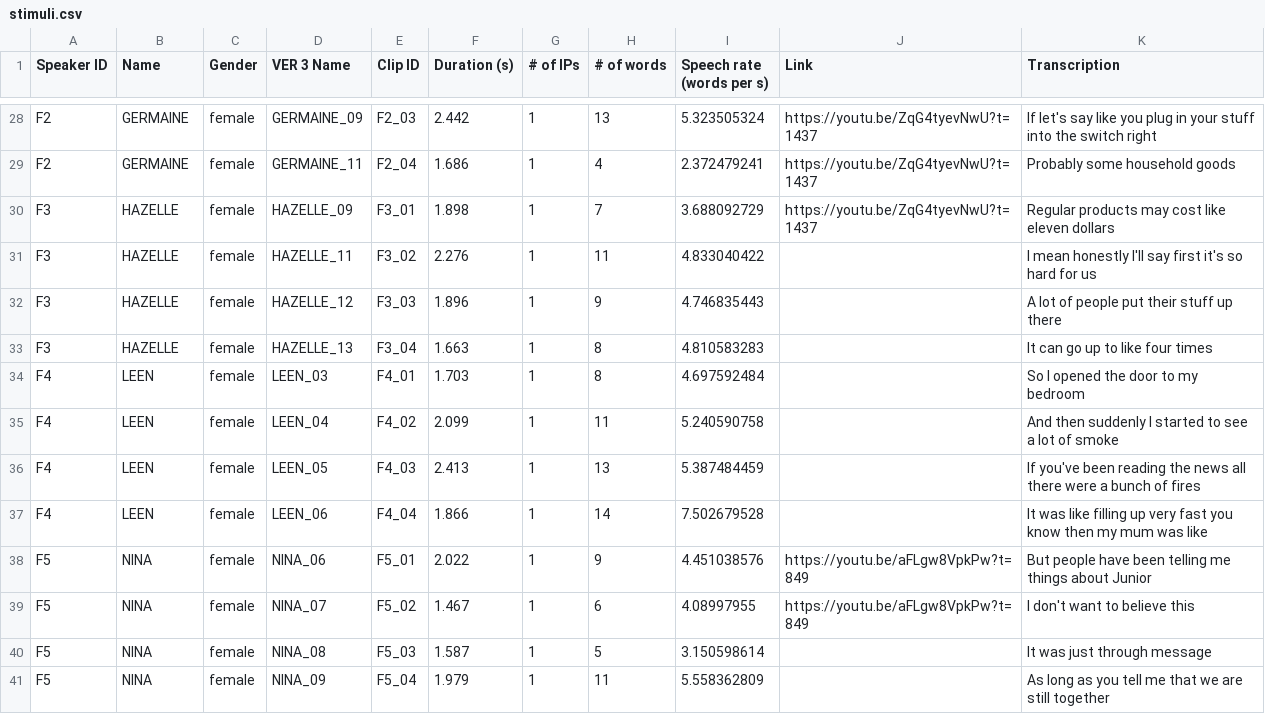
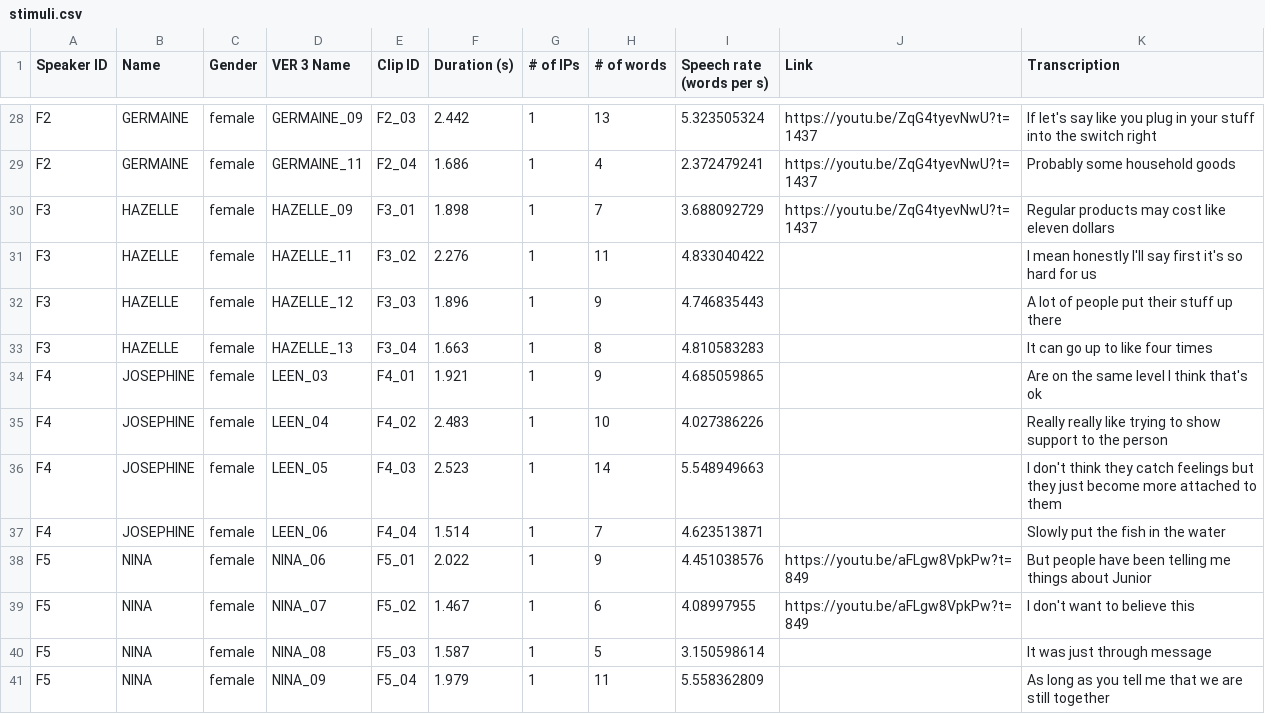
Before and after one commit to yinlintan/singlish, a CSV file: stimuli/stimuli.csv, drawn as a sheet; only a part is shown, gaps mark what is left out.

Commit message:
update new F4 speaker details

```diff
--- a/stimuli/stimuli.csv
+++ b/stimuli/stimuli.csv
@@ -33,6 +33,6 @@ F3,HAZELLE,female,HAZELLE_12,F3_03,1.896,1,9,4.746835443,,A lot of people put th
 F3,HAZELLE,female,HAZELLE_13,F3_04,1.663,1,8,4.810583283,,It can go up to like four times
-F4,LEEN,female,LEEN_03,F4_01,1.703,1,8,4.697592484,,So I opened the door to my bedroom
-F4,LEEN,female,LEEN_04,F4_02,2.099,1,11,5.240590758,,And then suddenly I started to see a lot of smoke
-F4,LEEN,female,LEEN_05,F4_03,2.413,1,13,5.387484459,,If you've been reading the news all there were a bunch of fires
-F4,LEEN,female,LEEN_06,F4_04,1.866,1,14,7.502679528,,It was like filling up very fast you know then my mum was like
+F4,JOSEPHINE,female,LEEN_03,F4_01,1.921,1,9,4.685059865,,Are on the same level I think that's ok
+F4,JOSEPHINE,female,LEEN_04,F4_02,2.483,1,10,4.027386226,,Really really like trying to show support to the person
+F4,JOSEPHINE,female,LEEN_05,F4_03,2.523,1,14,5.548949663,,I don't think they catch feelings but they just become more attached to them
+F4,JOSEPHINE,female,LEEN_06,F4_04,1.514,1,7,4.623513871,,Slowly put the fish in the water
 F5,NINA,female,NINA_06,F5_01,2.022,1,9,4.451038576,https://youtu.be/aFLgw8VpkPw?t=849,But people have been telling me things about Junior
```
